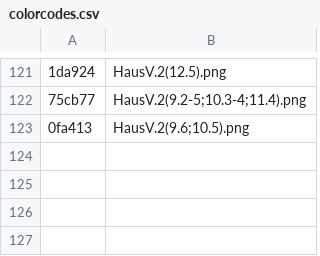
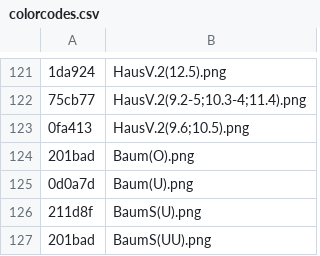
Before and after one commit to Water-Melon-Ice/Game, a CSV file: defaultresources/worlds/start/colorcodes.csv, drawn as a sheet; only a part is shown, gaps mark what is left out; the diff names each change by its address in the sheet, - before the commit and + after, or states it on an @@ line.

Commit message:
color codes geändert

```diff
--- a/defaultresources/worlds/start/colorcodes.csv
+++ b/defaultresources/worlds/start/colorcodes.csv
+row 124: 201bad | Baum(O).png
+row 125: 0d0a7d | Baum(U).png
+row 126: 211d8f | BaumS(U).png
+row 127: 201bad | BaumS(UU).png
```
